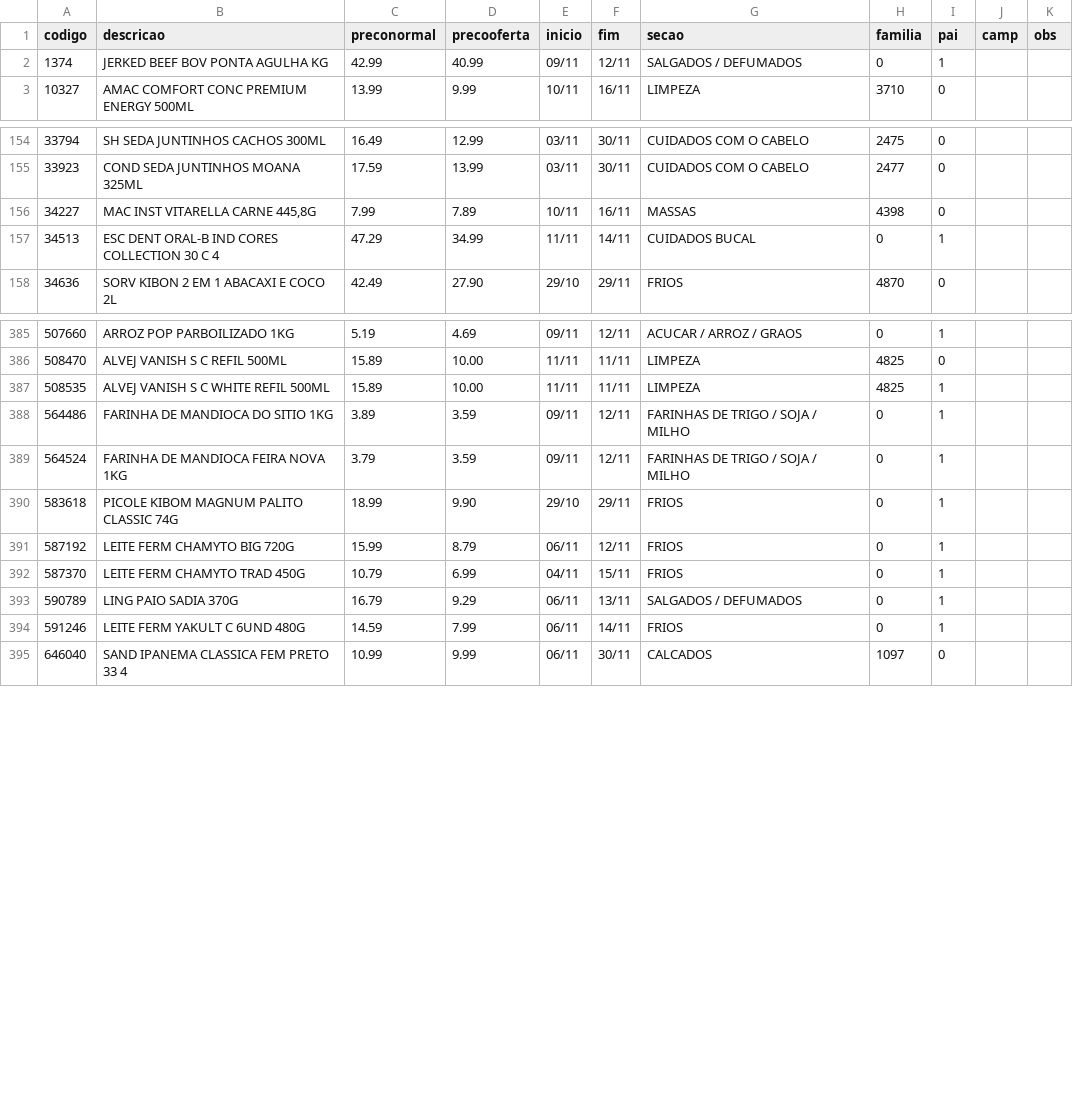
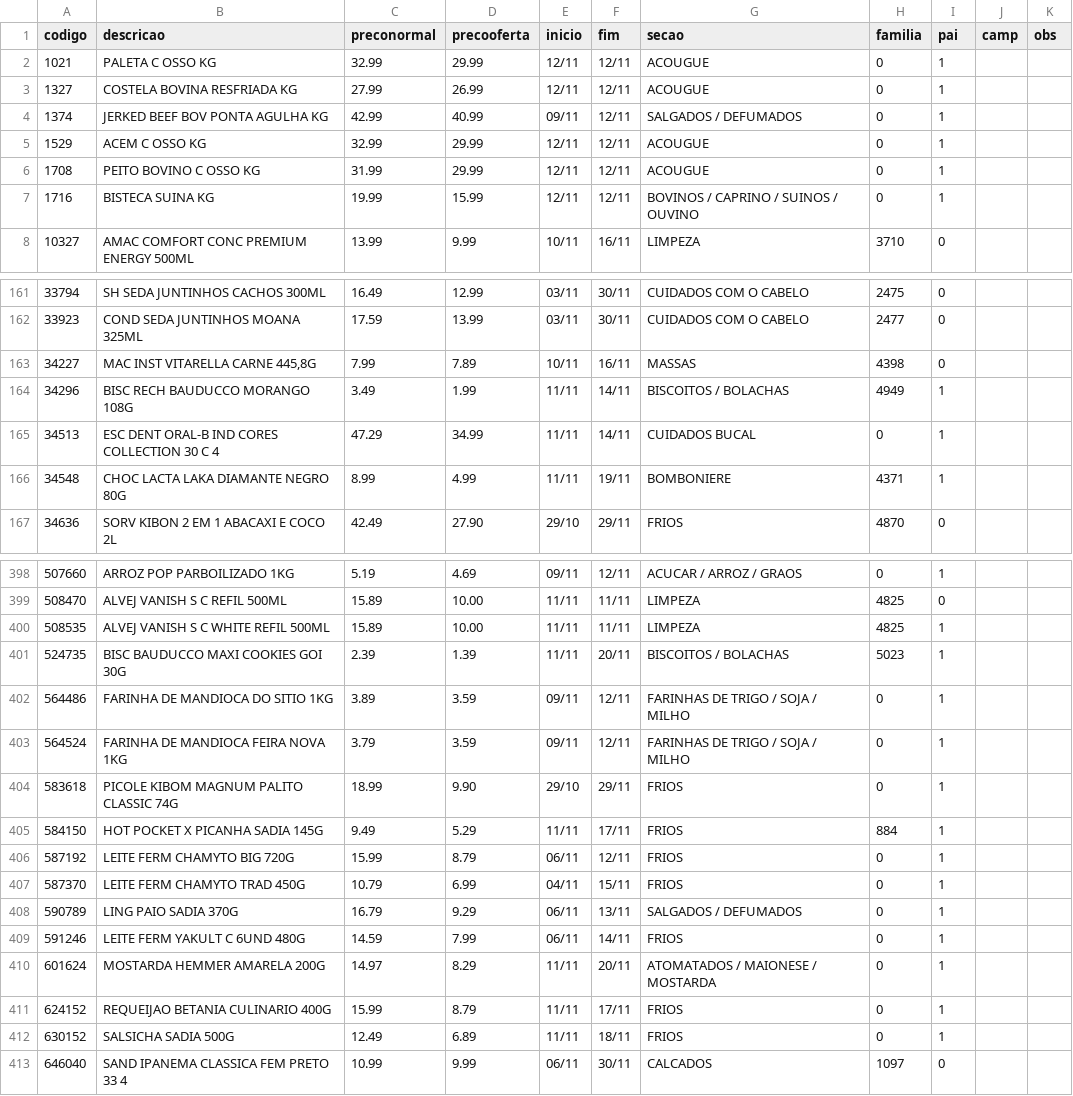
Before and after one commit to luciano504/placas, a CSV file: data/loja3.csv, drawn as a sheet; only a part is shown, gaps mark what is left out; the diff covers the shown part only; the diff names each change by its address in the sheet, - before the commit and + after, or states it on an @@ line.

```diff
--- a/data/loja3.csv
+++ b/data/loja3.csv
+row 2: 1021 | PALETA C OSSO KG | 32.99 | 29.99 | 12/11 | 12/11 | ACOUGUE | 0 | 1
+row 3: 1327 | COSTELA BOVINA RESFRIADA KG | 27.99 | 26.99 | 12/11 | 12/11 | ACOUGUE | 0 | 1
+row 5: 1529 | ACEM C OSSO KG | 32.99 | 29.99 | 12/11 | 12/11 | ACOUGUE | 0 | 1
+row 6: 1708 | PEITO BOVINO C OSSO KG | 31.99 | 29.99 | 12/11 | 12/11 | ACOUGUE | 0 | 1
+row 7: 1716 | BISTECA SUINA KG | 19.99 | 15.99 | 12/11 | 12/11 | BOVINOS / CAPRINO / SUINOS / OUVINO | 0 | 1
+row 164: 34296 | BISC RECH BAUDUCCO MORANGO 108G | 3.49 | 1.99 | 11/11 | 14/11 | BISCOITOS / BOLACHAS | 4949 | 1
+row 166: 34548 | CHOC LACTA LAKA DIAMANTE NEGRO 80G | 8.99 | 4.99 | 11/11 | 19/11 | BOMBONIERE | 4371 | 1
+row 401: 524735 | BISC BAUDUCCO MAXI COOKIES GOI 30G | 2.39 | 1.39 | 11/11 | 20/11 | BISCOITOS / BOLACHAS | 5023 | 1
+row 405: 584150 | HOT POCKET X PICANHA SADIA 145G | 9.49 | 5.29 | 11/11 | 17/11 | FRIOS | 884 | 1
+row 410: 601624 | MOSTARDA HEMMER AMARELA 200G | 14.97 | 8.29 | 11/11 | 20/11 | ATOMATADOS / MAIONESE / MOSTARDA | 0 | 1
+row 411: 624152 | REQUEIJAO BETANIA CULINARIO 400G | 15.99 | 8.79 | 11/11 | 17/11 | FRIOS | 0 | 1
+row 412: 630152 | SALSICHA SADIA 500G | 12.49 | 6.89 | 11/11 | 18/11 | FRIOS | 0 | 1
```
Also changed, not shown: 6 added rows and 4 edited cells elsewhere in this file, data/loja1.csv, data/loja2.csv, 6 other files.
